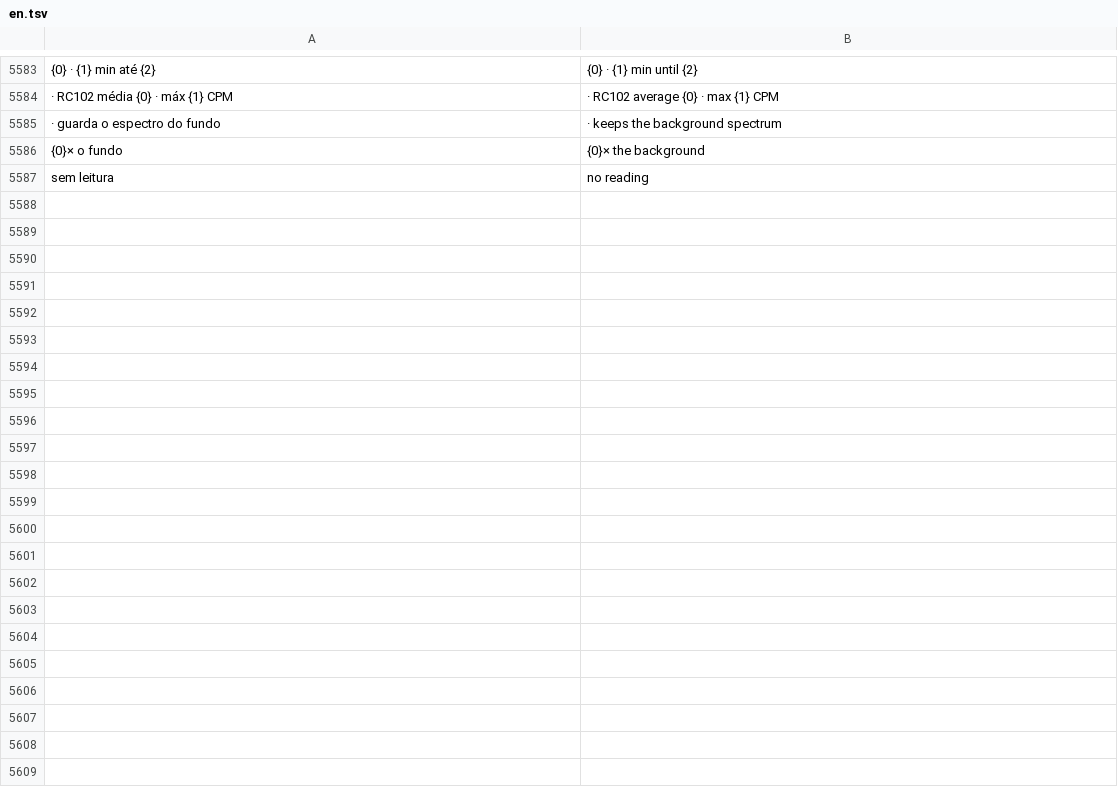
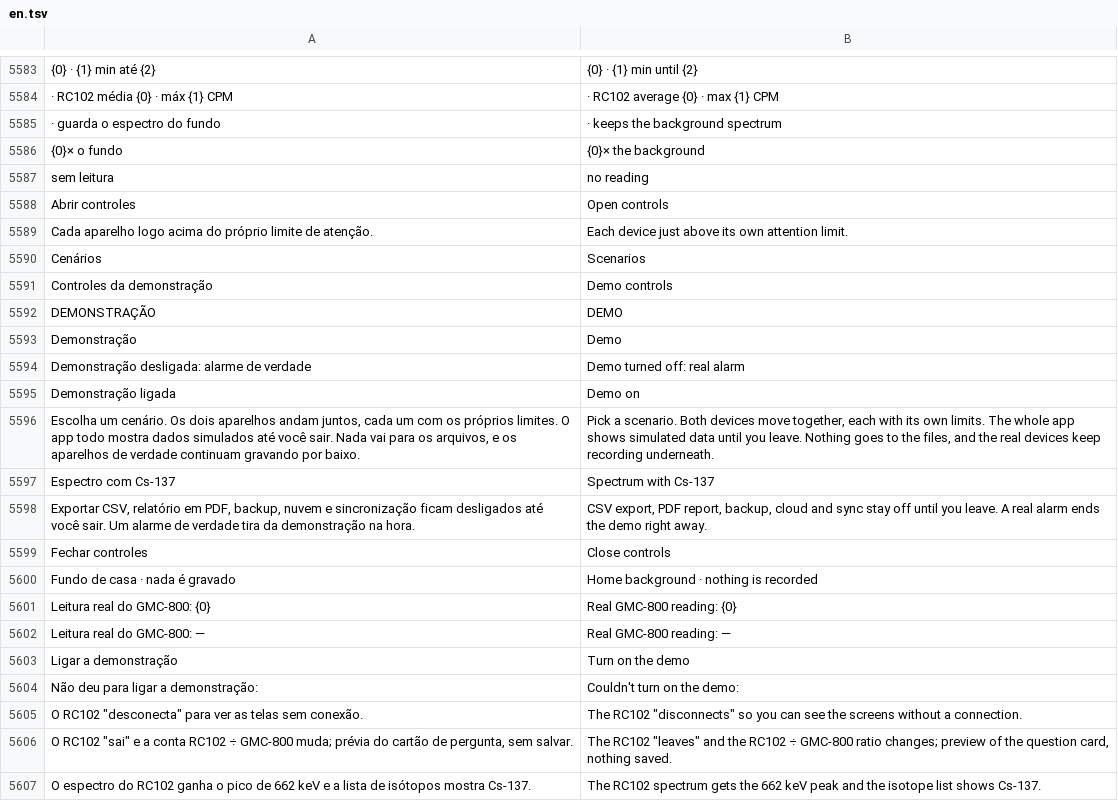
Before and after one commit to matheusAFreitas/radlog, a TSV file: internal/i18n/en.tsv, drawn as a sheet; only a part is shown, gaps mark what is left out; the diff covers the shown part only; the diff names each change by its address in the sheet, - before the commit and + after, or states it on an @@ line.

```diff
--- a/internal/i18n/en.tsv
+++ b/internal/i18n/en.tsv
+row 5588: Abrir controles | Open controls
+row 5589: Cada aparelho logo acima do próprio limite de atenção. | Each device just above its own attention limit.
+row 5590: Cenários | Scenarios
+row 5591: Controles da demonstração | Demo controls
+row 5592: DEMONSTRAÇÃO | DEMO
+row 5593: Demonstração | Demo
+row 5594: Demonstração desligada: alarme de verdade | Demo turned off: real alarm
+row 5595: Demonstração ligada | Demo on
+row 5596: Escolha um cenário. Os dois aparelhos andam juntos, cada um com os próprios limites. O app todo mostra dados simulados até você sair. Nada vai para os arquivos, e os aparelhos de verdade continuam gravando por baixo. | Pick a scenario. Both devices move together, each with its own limits. The whole app shows simulated data until you leave. Nothing goes to the files, and the real devices keep recording underneath.
+row 5597: Espectro com Cs-137 | Spectrum with Cs-137
+row 5598: Exportar CSV, relatório em PDF, backup, nuvem e sincronização ficam desligados até você sair. Um alarme de verdade tira da demonstração na hora. | CSV export, PDF report, backup, cloud and sync stay off until you leave. A real alarm ends the demo right away.
+row 5599: Fechar controles | Close controls
+row 5600: Fundo de casa · nada é gravado | Home background · nothing is recorded
+row 5601: Leitura real do GMC-800: {0} | Real GMC-800 reading: {0}
+row 5602: Leitura real do GMC-800: — | Real GMC-800 reading: —
+row 5603: Ligar a demonstração | Turn on the demo
+row 5604: Não deu para ligar a demonstração: | Couldn't turn on the demo:
+row 5605: O RC102 "desconecta" para ver as telas sem conexão. | The RC102 "disconnects" so you can see the screens without a connection.
+row 5606: O RC102 "sai" e a conta RC102 ÷ GMC-800 muda; prévia do cartão de pergunta, sem salvar. | The RC102 "leaves" and the RC102 ÷ GMC-800 ratio changes; preview of the question card, nothing saved.
+row 5607: O espectro do RC102 ganha o pico de 662 keV e a lista de isótopos mostra Cs-137. | The RC102 spectrum gets the 662 keV peak and the isotope list shows Cs-137.
```
Also changed, not shown: 31 added rows elsewhere in this file, 42 other files.
